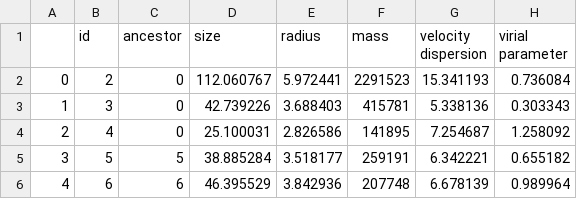
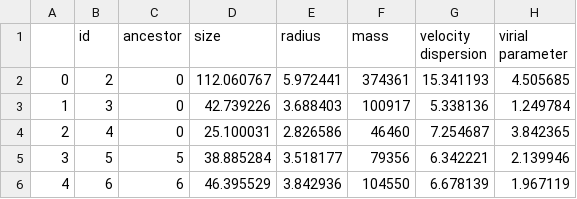
Before and after one commit to kotora260/StarGen, a CSV file: datasets/obsdata/W51/13CO_100x100_leaves.csv, drawn as a sheet.

```diff
--- a/datasets/obsdata/W51/13CO_100x100_leaves.csv
+++ b/datasets/obsdata/W51/13CO_100x100_leaves.csv
@@ -1,6 +1,6 @@
 ,id,ancestor,size,radius,mass,velocity dispersion,virial parameter
-0,2,0,112.060767,5.972441,2291523,15.341193,0.736084
-1,3,0,42.739226,3.688403,415781,5.338136,0.303343
-2,4,0,25.100031,2.826586,141895,7.254687,1.258092
-3,5,5,38.885284,3.518177,259191,6.342221,0.655182
-4,6,6,46.395529,3.842936,207748,6.678139,0.989964
+0,2,0,112.060767,5.972441,374361,15.341193,4.505685
+1,3,0,42.739226,3.688403,100917,5.338136,1.249784
+2,4,0,25.100031,2.826586,46460,7.254687,3.842365
+3,5,5,38.885284,3.518177,79356,6.342221,2.139946
+4,6,6,46.395529,3.842936,104550,6.678139,1.967119
```
Also changed, not shown: datasets/obsdata/W51/13CO_100x100_trunk.csv, 2 other files.
